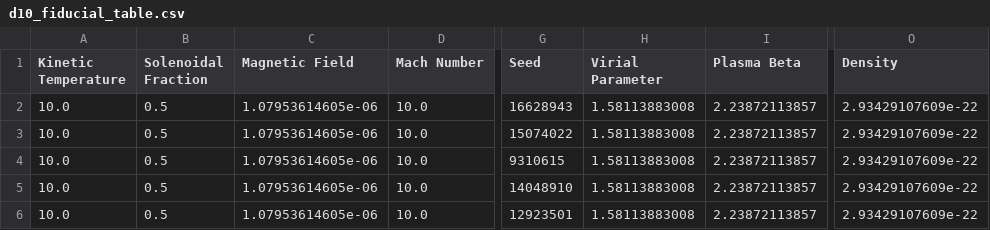
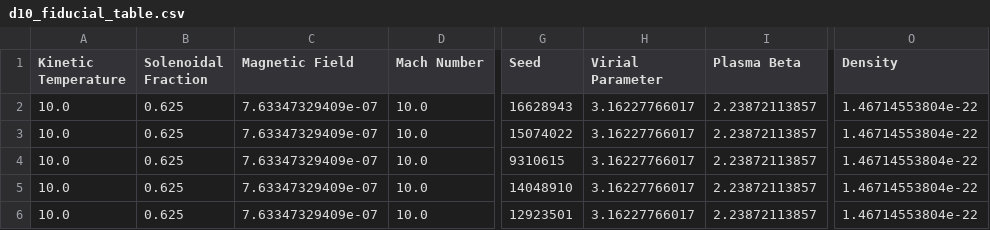
Before and after one commit to low-sky/simscript, a CSV file: d10_fiducial_table.csv, drawn as a sheet; only a part is shown, gaps mark what is left out; the diff names each change by its address in the sheet, - before the commit and + after, or states it on an @@ line.

```diff
--- a/d10_fiducial_table.csv
+++ b/d10_fiducial_table.csv
-B2:B6 (Solenoidal Fraction): 0.5
+B2:B6 (Solenoidal Fraction): 0.625
-C2:C6 (Magnetic Field): 1.07953614605e-06
+C2:C6 (Magnetic Field): 7.63347329409e-07
-H2:H6 (Virial Parameter): 1.58113883008
+H2:H6 (Virial Parameter): 3.16227766017
-O2:O6 (Density): 2.93429107609e-22
+O2:O6 (Density): 1.46714553804e-22
```
Also changed, not shown: d10_parameter_table.csv, 5 other files.
